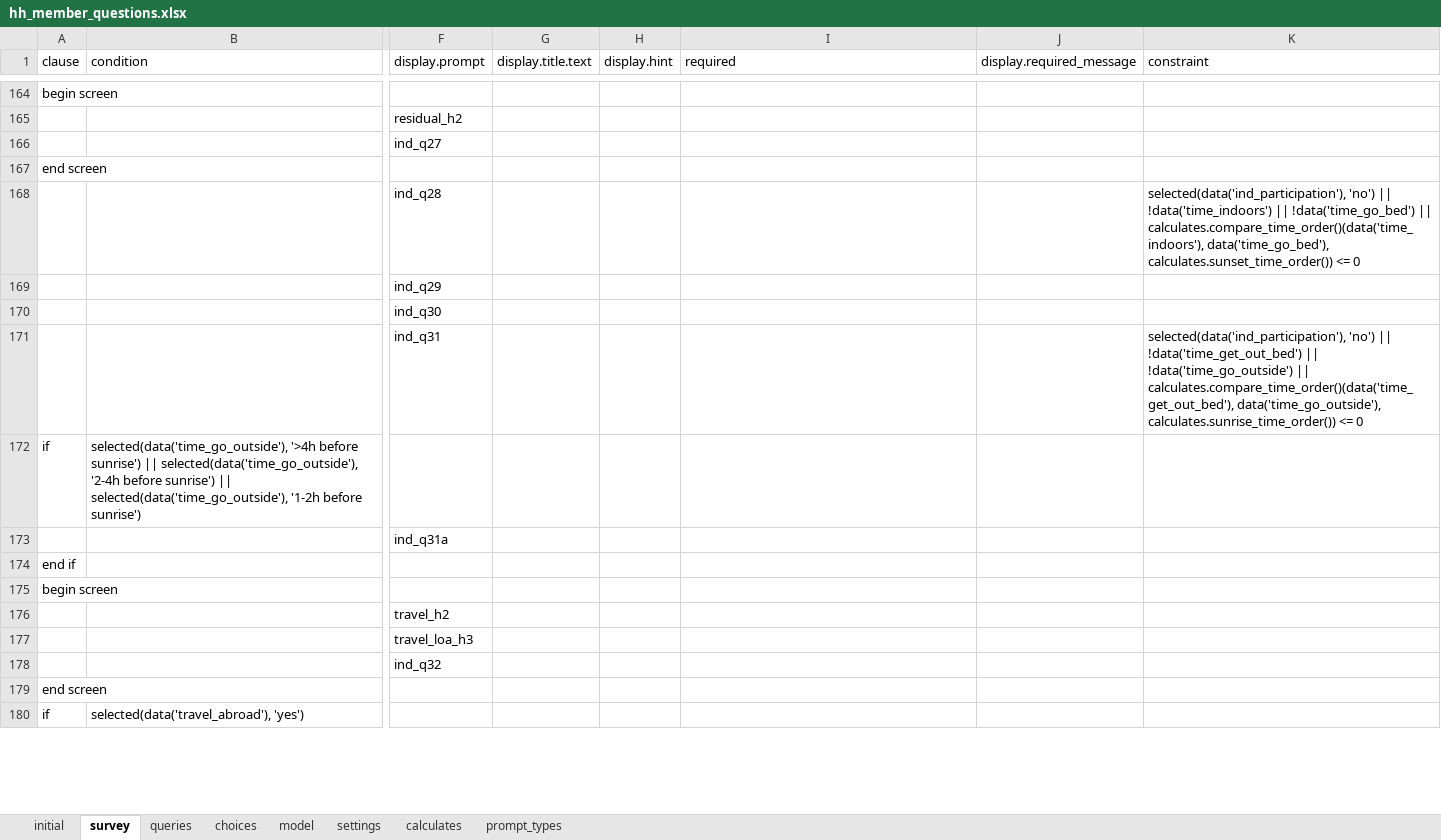
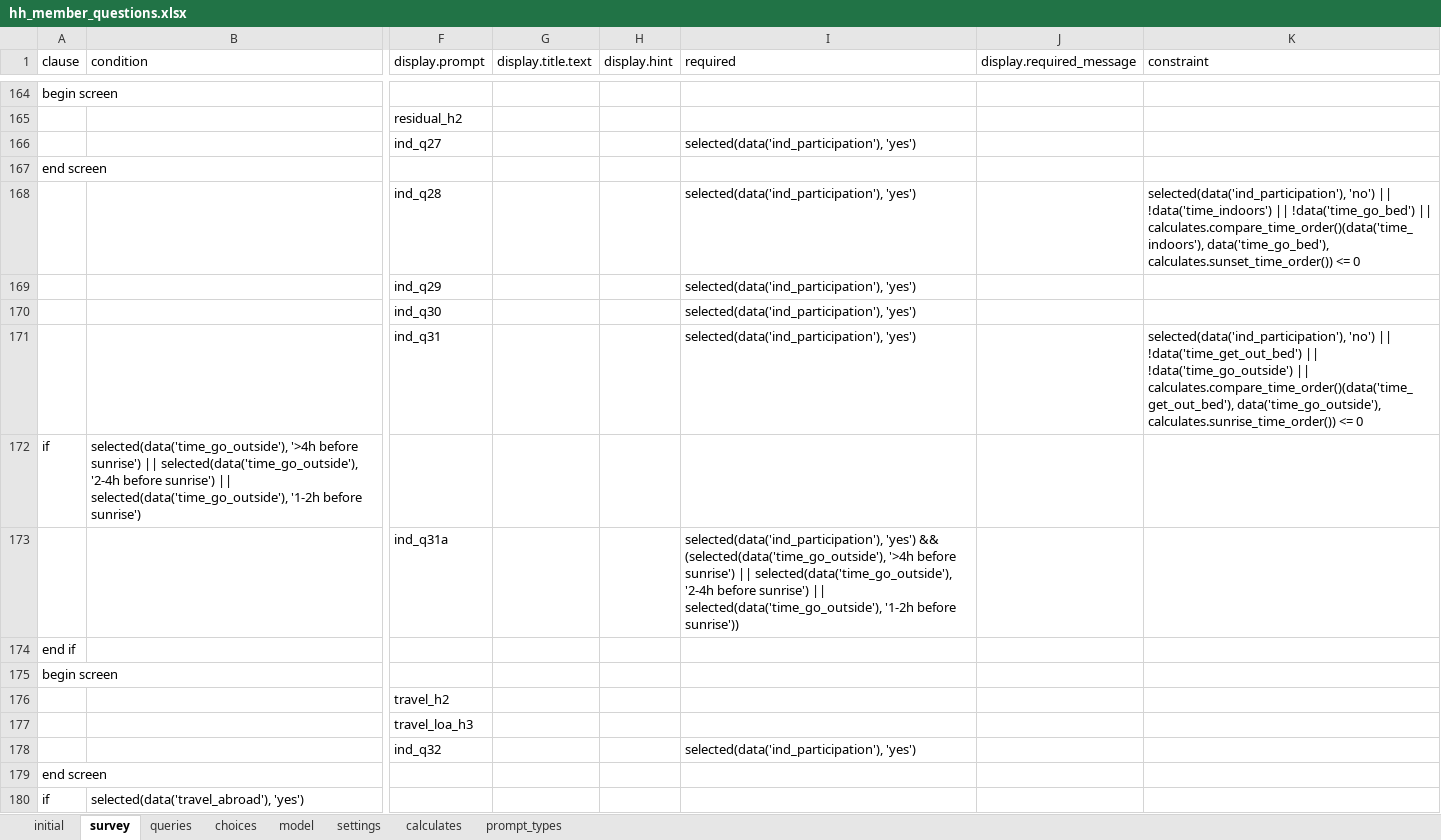
Before and after one commit to karoliscfd/bohemia, an Excel workbook: odkx/app/config/tables/hh_member/forms/hh_member_questions/hh_member_questions.xlsx, sheet survey, drawn as a sheet; only a part is shown, gaps mark what is left out; values as stored, in another font and other column widths than the file's, no cell formats; the diff covers the shown part only; the diff names each change by its address in the sheet, - before the commit and + after, or states it on an @@ line.

```diff
--- a/odkx/app/config/tables/hh_member/forms/hh_member_questions/hh_member_questions.xlsx (sheet survey)
+++ b/odkx/app/config/tables/hh_member/forms/hh_member_questions/hh_member_questions.xlsx (sheet survey)
-I166 (required): (empty)
+I166 (required): selected(data('ind_participation'), 'yes')
-I168:I171 (required): (empty)
+I168:I171 (required): selected(data('ind_participation'), 'yes')
-I173 (required): (empty)
+I173 (required): selected(data('ind_participation'), 'yes') && (selected(data('time_go_outside'), '>4h before sunrise') || selected(data('time_go_outside'), '2-4h before sunrise') || selected(data('time_go_outside'), '1-2h before sunrise'))
-I178 (required): (empty)
+I178 (required): selected(data('ind_participation'), 'yes')
```
Also changed, not shown: 39 edited cells elsewhere in this sheet, cell formats, 1 other file.
